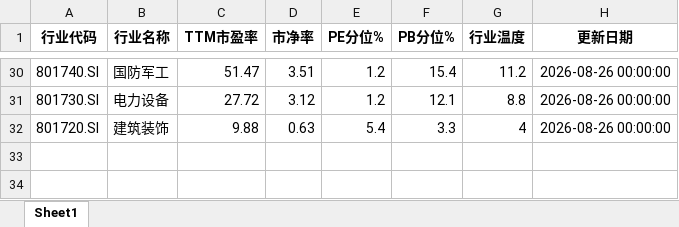
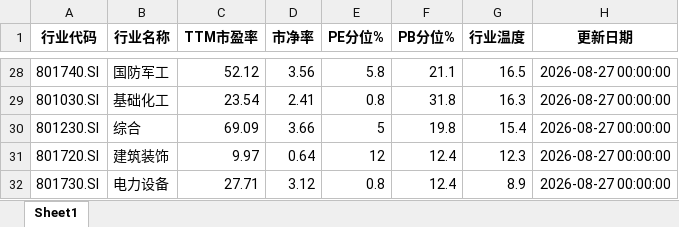
Before and after one commit to qimingqianxing/market-report, an Excel workbook: A股申万一级行业温度计_最新.xlsx, sheet Sheet1, drawn as a sheet; only a part is shown, gaps mark what is left out; values as stored, in another font and other column widths than the file's, no borders; removed rows and columns are numbered as before the commit, all else as after; the diff covers the shown part only; the diff names each change by its address in the sheet, - before the commit and + after, or states it on an @@ line.

```diff
--- a/A股申万一级行业温度计_最新.xlsx (sheet Sheet1)
+++ b/A股申万一级行业温度计_最新.xlsx (sheet Sheet1)
-C28 (TTM市盈率): 51.47
+C28 (TTM市盈率): 52.12
-D28 (市净率): 3.51
+D28 (市净率): 3.56
-E28 (PE分位%): 1.2
+E28 (PE分位%): 5.8
-F28 (PB分位%): 15.4
+F28 (PB分位%): 21.1
-G28 (行业温度): 11.2
+G28 (行业温度): 16.5
-H28 (更新日期): 2026-08-26 00:00:00
+H28 (更新日期): 2026-08-27 00:00:00
+row 29: 801030.SI | 基础化工 | 23.54 | 2.41 | 0.8 | 31.8 | 16.3 | 2026-08-27 00:00:00
+row 30: 801230.SI | 综合 | 69.09 | 3.66 | 5 | 19.8 | 15.4 | 2026-08-27 00:00:00
+row 31: 801720.SI | 建筑装饰 | 9.97 | 0.64 | 12 | 12.4 | 12.3 | 2026-08-27 00:00:00
-C32 (TTM市盈率): 27.72
+C32 (TTM市盈率): 27.71
-E32 (PE分位%): 1.2
+E32 (PE分位%): 0.8
-F32 (PB分位%): 12.1
+F32 (PB分位%): 12.4
-G32 (行业温度): 8.8
+G32 (行业温度): 8.9
-H32 (更新日期): 2026-08-26 00:00:00
+H32 (更新日期): 2026-08-27 00:00:00
-row 32: 801720.SI | 建筑装饰 | 9.88 | 0.63 | 5.4 | 3.3 | 4 | 2026-08-26 00:00:00
```
Also changed, not shown: 13 added rows, 15 removed rows and 74 edited cells elsewhere in this sheet, 9 other files.
